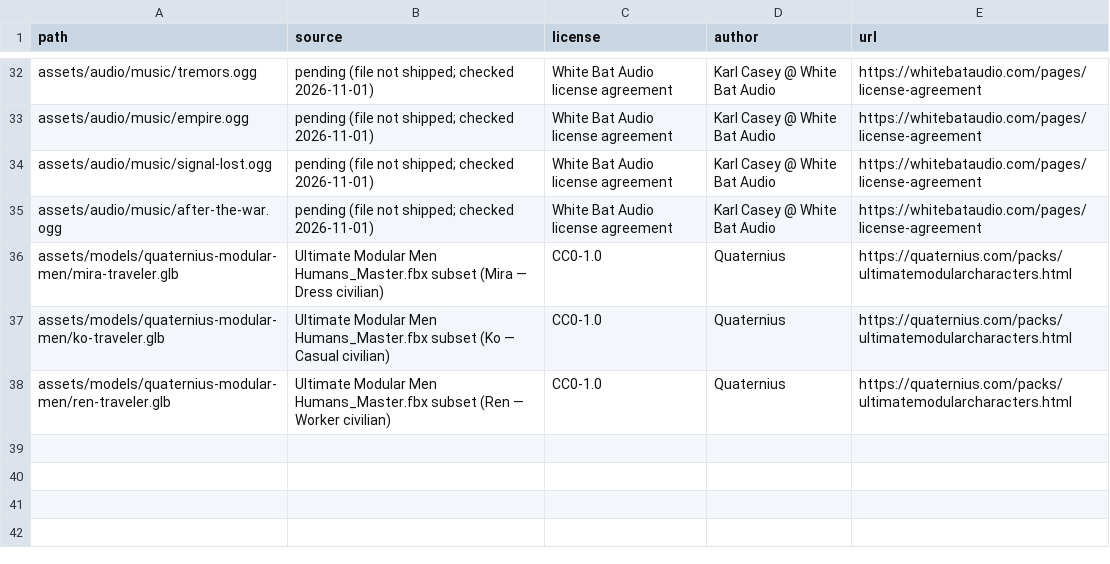
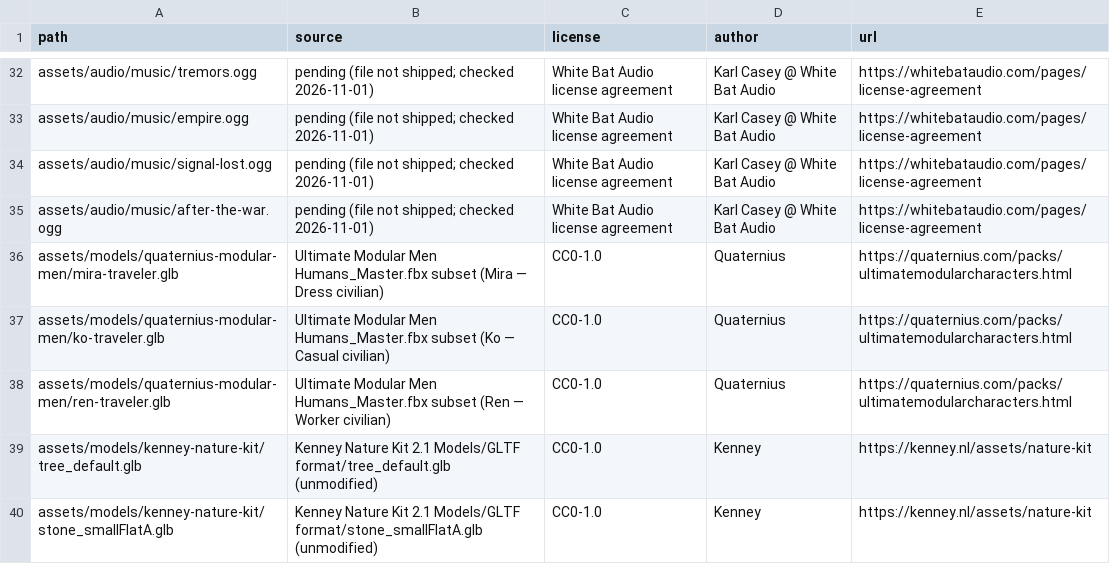
Before and after one commit to Eternally-Thriving-Grandmasterism/Powrush-MMO, a CSV file: assets/asset-licenses.csv, drawn as a sheet; only a part is shown, gaps mark what is left out.

```diff
--- a/assets/asset-licenses.csv
+++ b/assets/asset-licenses.csv
@@ -38 +38,3 @@ assets/models/quaternius-modular-men/ko-traveler.glb,Ultimate Modular Men Humans
 assets/models/quaternius-modular-men/ren-traveler.glb,Ultimate Modular Men Humans_Master.fbx subset (Ren — Worker civilian),CC0-1.0,Quaternius,https://quaternius.com/packs/ultimatemodularcharacters.html
+assets/models/kenney-nature-kit/tree_default.glb,Kenney Nature Kit 2.1 Models/GLTF format/tree_default.glb (unmodified),CC0-1.0,Kenney,https://kenney.nl/assets/nature-kit
+assets/models/kenney-nature-kit/stone_smallFlatA.glb,Kenney Nature Kit 2.1 Models/GLTF format/stone_smallFlatA.glb (unmodified),CC0-1.0,Kenney,https://kenney.nl/assets/nature-kit
```
Also changed, not shown: 6 other files.
